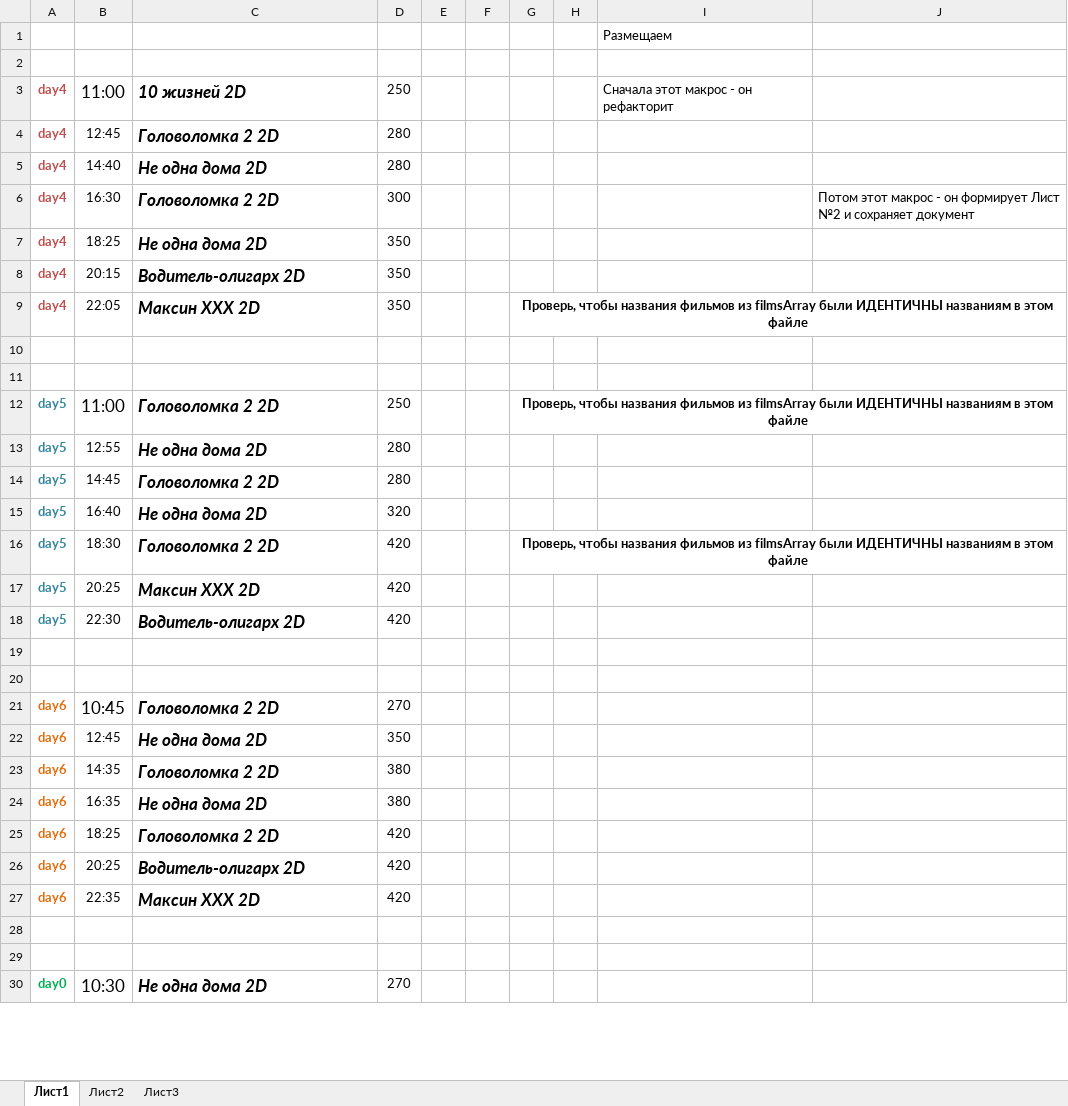
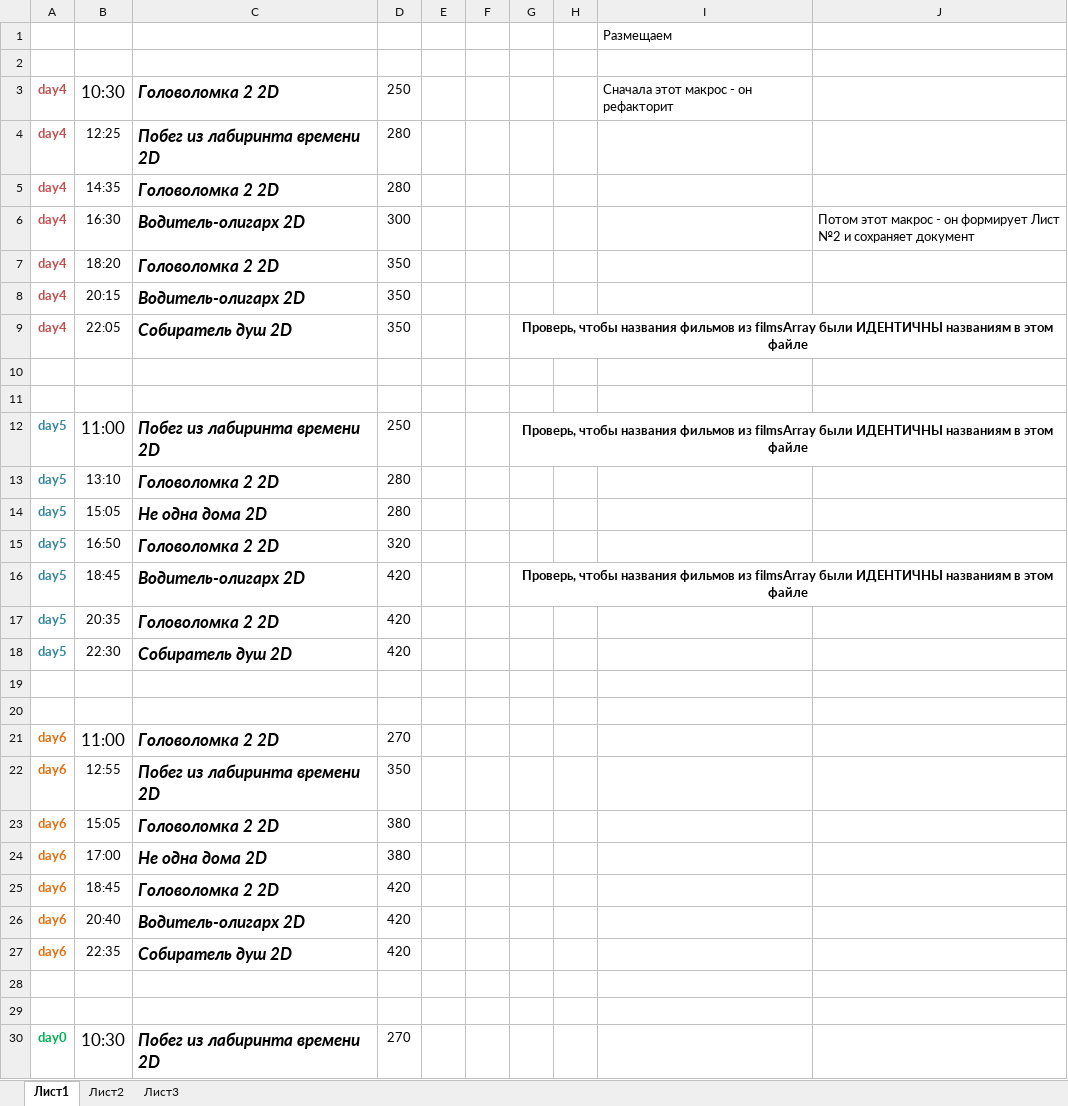
Before and after one commit to eg-bond/ReactSovremennic, an Excel workbook: ExternalScripts/Excel/macros.xlsm, sheet Лист1, drawn as a sheet; only a part is shown; values as stored, in another font and other column widths than the file's, no borders; charts and pictures not drawn; the diff covers the shown part only; the diff names each change by its address in the sheet, - before the commit and + after, or states it on an @@ line.

```diff
--- a/ExternalScripts/Excel/macros.xlsm (sheet Лист1)
+++ b/ExternalScripts/Excel/macros.xlsm (sheet Лист1)
-B3: 11:00
+B3: 10:30
-C3: 10 жизней 2D
+C3: Головоломка 2 2D
-B4: 12:45
+B4: 12:25
-C4: Головоломка 2 2D
+C4: Побег из лабиринта времени 2D
-B5: 14:40
+B5: 14:35
-C5: Не одна дома 2D
+C5: Головоломка 2 2D
-C6: Головоломка 2 2D
+C6: Водитель-олигарх 2D
-B7: 18:25
+B7: 18:20
-C7: Не одна дома 2D
+C7: Головоломка 2 2D
-C9: Максин ХХХ 2D
+C9: Собиратель душ 2D
-C12: Головоломка 2 2D
+C12: Побег из лабиринта времени 2D
-B13: 12:55
+B13: 13:10
-C13: Не одна дома 2D
+C13: Головоломка 2 2D
-B14: 14:45
+B14: 15:05
-C14: Головоломка 2 2D
+C14: Не одна дома 2D
-B15: 16:40
+B15: 16:50
-C15: Не одна дома 2D
+C15: Головоломка 2 2D
-B16: 18:30
+B16: 18:45
-C16: Головоломка 2 2D
+C16: Водитель-олигарх 2D
-B17: 20:25
+B17: 20:35
-C17: Максин ХХХ 2D
+C17: Головоломка 2 2D
-C18: Водитель-олигарх 2D
+C18: Собиратель душ 2D
-B21: 10:45
+B21: 11:00
-B22: 12:45
+B22: 12:55
-C22: Не одна дома 2D
+C22: Побег из лабиринта времени 2D
-B23: 14:35
+B23: 15:05
-B24: 16:35
+B24: 17:00
-B25: 18:25
+B25: 18:45
-B26: 20:25
+B26: 20:40
-C27: Максин ХХХ 2D
+C27: Собиратель душ 2D
-C30: Не одна дома 2D
+C30: Побег из лабиринта времени 2D
```
Also changed, not shown: 7 edited cells elsewhere in this sheet, sheet Лист2, 17 other files.
